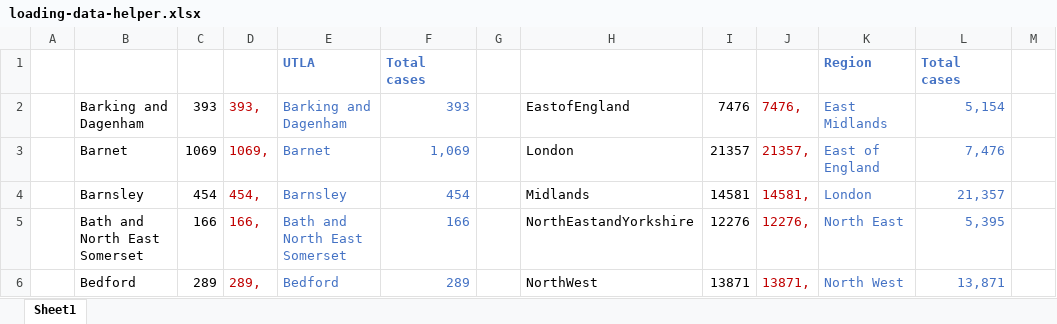
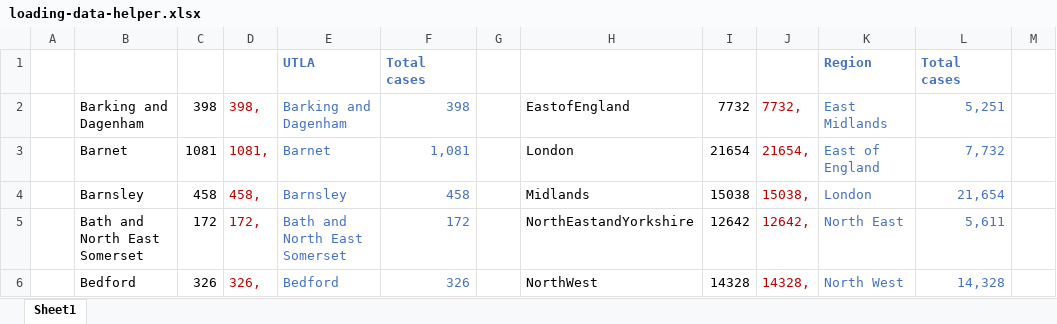
Before and after one commit to xshaun/covid-19-uk, an Excel workbook: asset/loading-data-helper.xlsx, sheet Sheet1, drawn as a sheet; only a part is shown; values as stored, in another font and other column widths than the file's, no borders; the diff covers the shown part only; the diff names each change by its address in the sheet, - before the commit and + after, or states it on an @@ line.

Commit message:
update data as of 20 April 2020

```diff
--- a/asset/loading-data-helper.xlsx (sheet Sheet1)
+++ b/asset/loading-data-helper.xlsx (sheet Sheet1)
-C2: 393
+C2: 398
-D2: 393,
+D2: 398,
-F2: 393
+F2: 398
-I2: 7476
+I2: 7732
-J2: 7476,
+J2: 7732,
-L2: 5,154
+L2: 5,251
-C3: 1069
+C3: 1081
-D3: 1069,
+D3: 1081,
-F3: 1,069
+F3: 1,081
-I3: 21357
+I3: 21654
-J3: 21357,
+J3: 21654,
-L3: 7,476
+L3: 7,732
-C4: 454
+C4: 458
-D4: 454,
+D4: 458,
-F4: 454
+F4: 458
-I4: 14581
+I4: 15038
-J4: 14581,
+J4: 15038,
-L4: 21,357
+L4: 21,654
-C5: 166
+C5: 172
-D5: 166,
+D5: 172,
-F5: 166
+F5: 172
-I5: 12276
+I5: 12642
-J5: 12276,
+J5: 12642,
-L5: 5,395
+L5: 5,611
-C6: 289
+C6: 326
-D6: 289,
+D6: 326,
-F6: 289
+F6: 326
-I6: 13871
+I6: 14328
-J6: 13871,
+J6: 14328,
-L6: 13,871
+L6: 14,328
```
Also changed, not shown: 469 edited cells elsewhere in this sheet, 4 other files.
